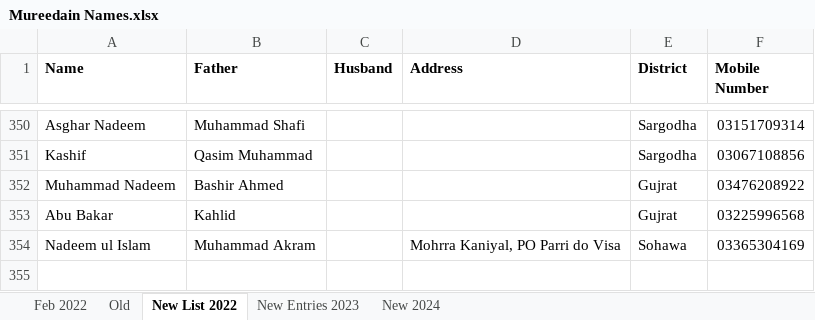
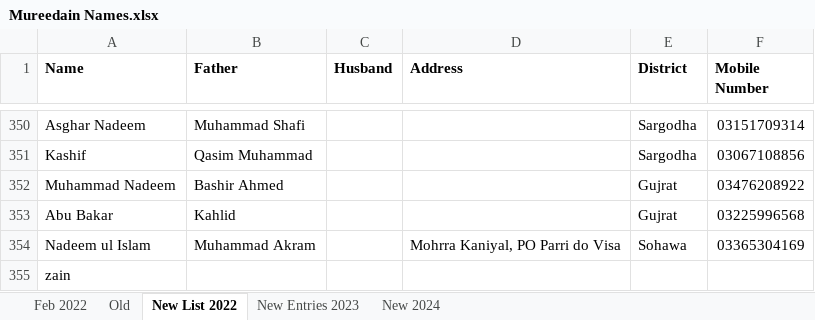
Before and after one commit to Majeed414/List-Of-Followers, an Excel workbook: Mureedain Names.xlsx, sheet New List 2022, drawn as a sheet; only a part is shown, gaps mark what is left out; values as stored, in another font and other column widths than the file's, no borders; the diff names each change by its address in the sheet, - before the commit and + after, or states it on an @@ line.

Commit message:
Update Mureedain Names.xlsx

```diff
--- a/Mureedain Names.xlsx (sheet New List 2022)
+++ b/Mureedain Names.xlsx (sheet New List 2022)
+row 355: zain
```
